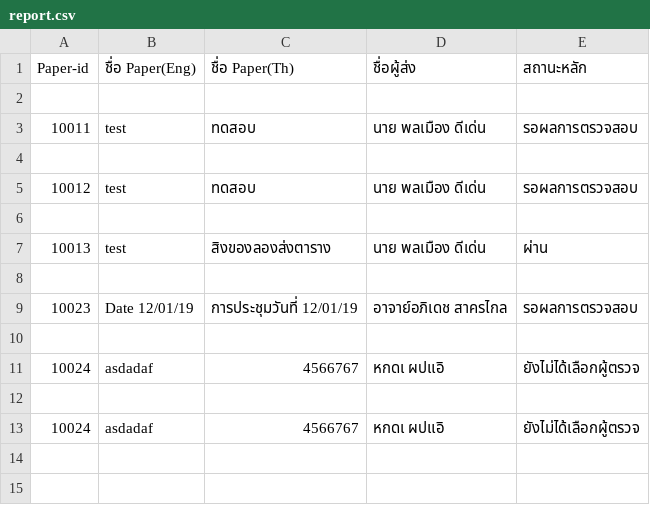
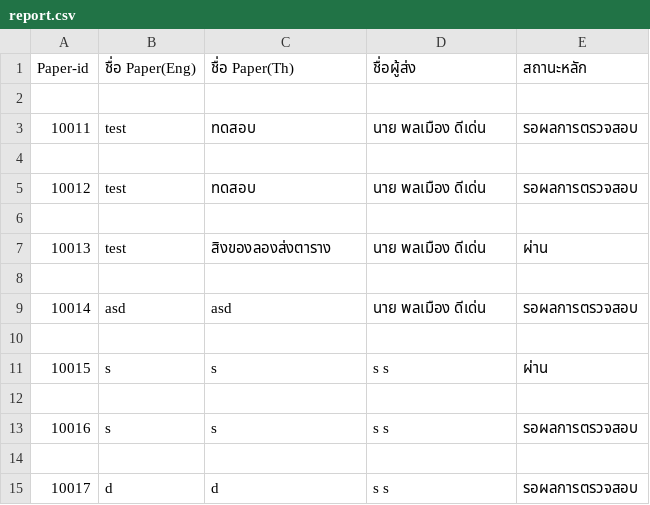
Before and after one commit to Supakoa/journalwebsite, a CSV file: backend/server/report.csv, drawn as a sheet.

```diff
--- a/backend/server/report.csv
+++ b/backend/server/report.csv
@@ -8,6 +8,8 @@
 
-"10023","Date 12/01/19","การประชุมวันที่ 12/01/19","อาจาย์อภิเดช สาครไกล"," รอผลการตรวจสอบ",
+"10014","asd","asd","นาย พลเมือง ดีเด่น"," รอผลการตรวจสอบ",
 
-"10024","asdadaf","4566767","หกดเ ผปแอิ"," ยังไม่ได้เลือกผู้ตรวจ",
+"10015","s","s","s s"," ผ่าน",
 
-"10024","asdadaf","4566767","หกดเ ผปแอิ"," ยังไม่ได้เลือกผู้ตรวจ",
+"10016","s","s","s s"," รอผลการตรวจสอบ",
+
+"10017","d","d","s s"," รอผลการตรวจสอบ",
```
Also changed, not shown: 1 other file.
